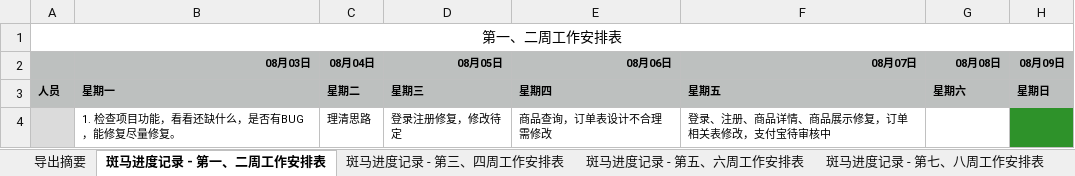
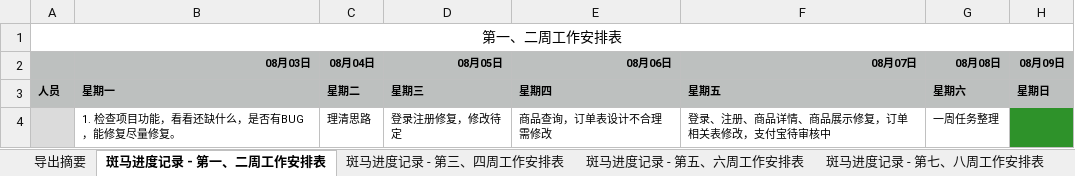
Before and after one commit to h136799711/201507banma, an Excel workbook: Document/进度/张朝帅.xlsx, sheet 斑马进度记录 - 第一、二周工作安排表, drawn as a sheet; values as stored, in another font and other column widths than the file's, no borders; the diff names each change by its address in the sheet, - before the commit and + after, or states it on an @@ line.

```diff
--- a/Document/进度/张朝帅.xlsx (sheet 斑马进度记录 - 第一、二周工作安排表)
+++ b/Document/进度/张朝帅.xlsx (sheet 斑马进度记录 - 第一、二周工作安排表)
-G4 (08月08日): (empty)
+G4 (08月08日): 一周任务整理
```
Also changed, not shown: sheet 斑马进度记录 - 第三、四周工作安排表, charts or pictures, 10 other files.
